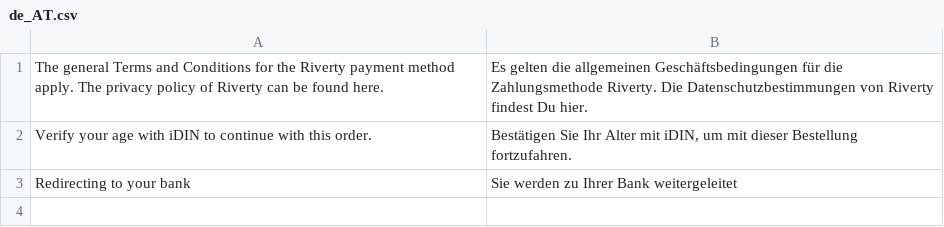
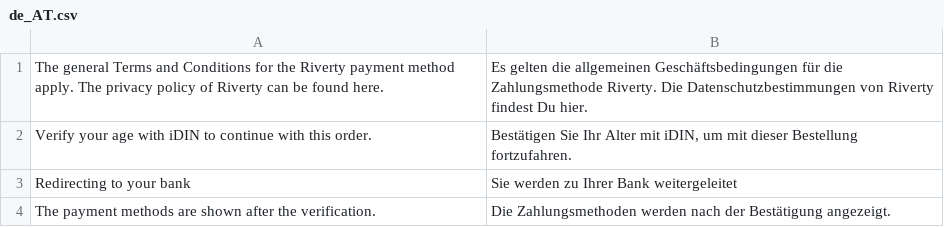
Before and after one commit to buckaroo-it/Magento2_Hyva_Checkout, a CSV file: i18n/de_AT.csv, drawn as a sheet.

```diff
--- a/i18n/de_AT.csv
+++ b/i18n/de_AT.csv
@@ -3 +3,2 @@
 "Redirecting to your bank","Sie werden zu Ihrer Bank weitergeleitet"
+"The payment methods are shown after the verification.","Die Zahlungsmethoden werden nach der Bestätigung angezeigt."
```
Also changed, not shown: i18n/de_CH.csv, i18n/de_DE.csv, 10 other files.
